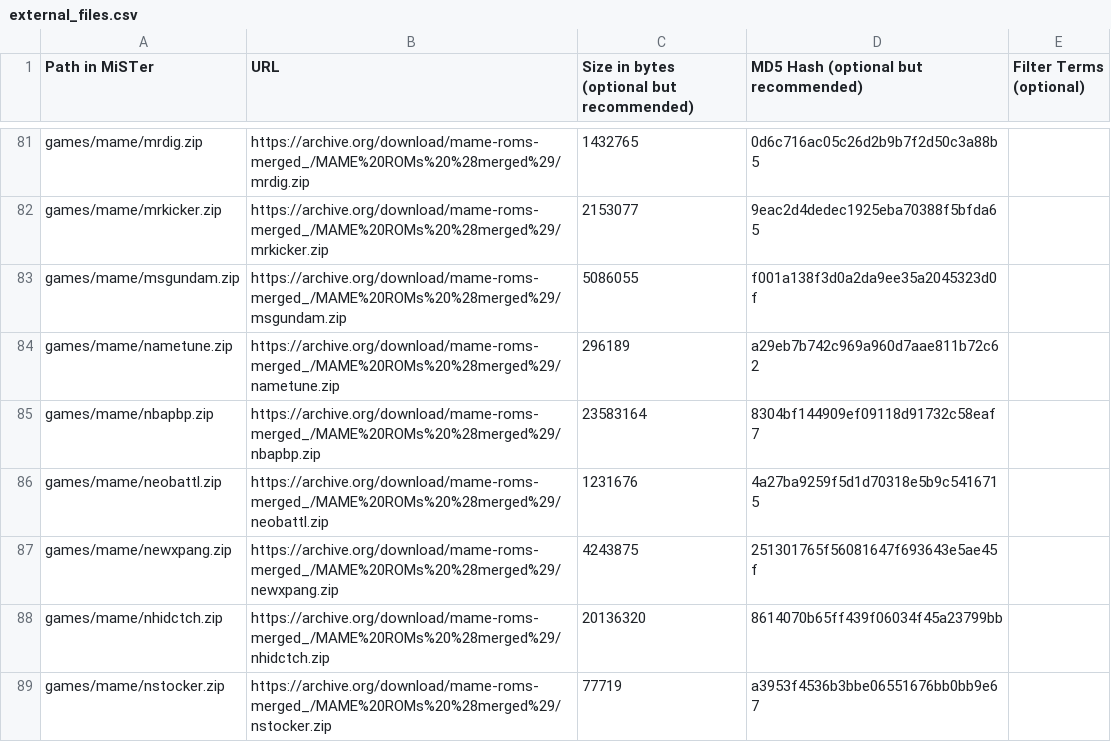
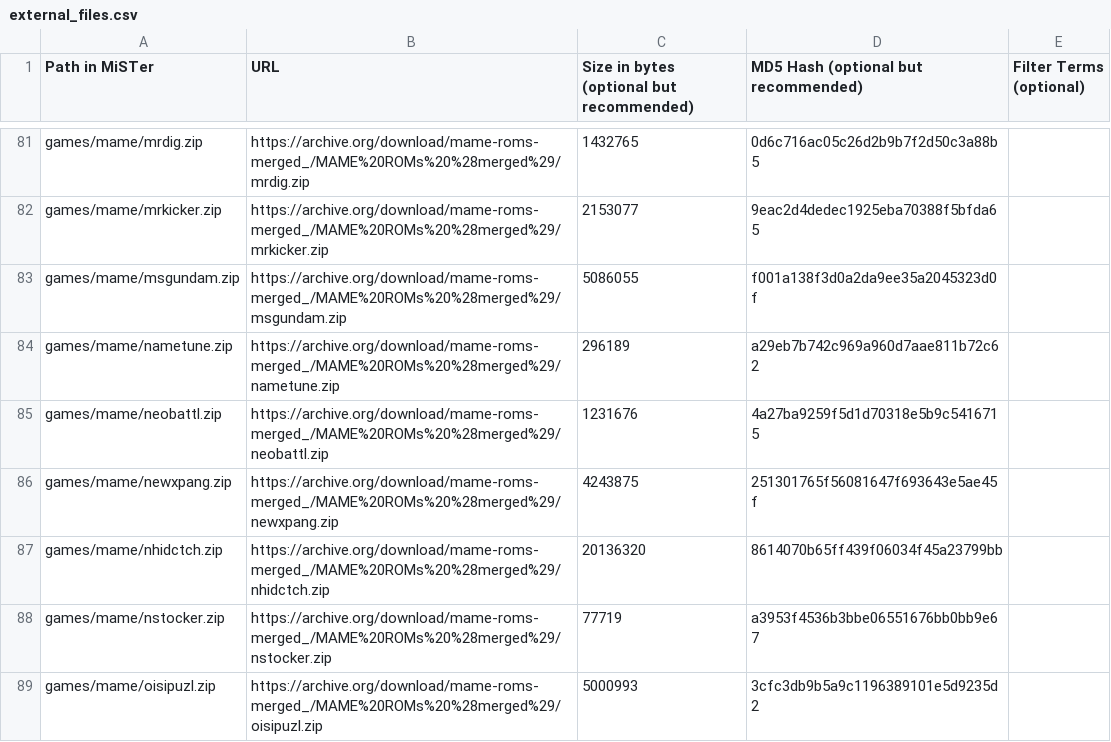
Before and after one commit to ppriest/MiSTer_ppriest, a CSV file: external_files.csv, drawn as a sheet; only a part is shown, gaps mark what is left out; the shorter side is filled out with more unchanged rows; the diff names each change by its address in the sheet, - before the commit and + after, or states it on an @@ line.

```diff
--- a/external_files.csv
+++ b/external_files.csv
-row 85: games/mame/nbapbp.zip | https://archive.org/download/mame-roms-merged_/MAME%20ROMs%20%28merged%29/nbapbp.zip | 23583164 | 8304bf144909ef09118d91732c58eaf7
```
Also changed, not shown: 6 other files.
